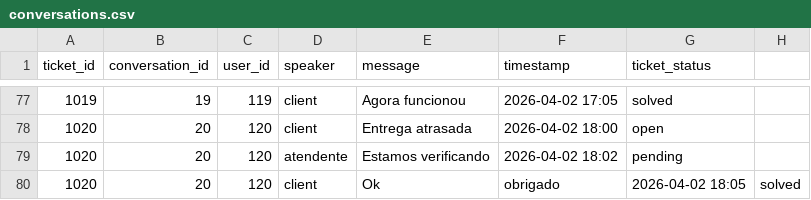
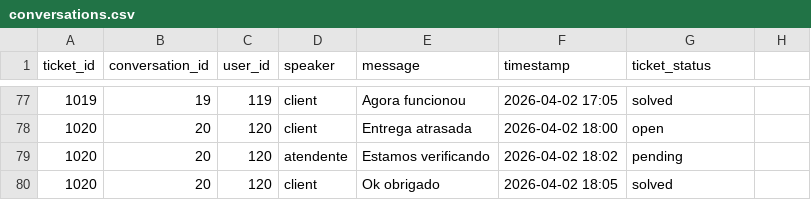
Before and after one commit to IA-para-DEVs-SD/agentes_B2_S01-02, a CSV file: exemplos_exercicios/exercicio_2/conversations.csv, drawn as a sheet; only a part is shown, gaps mark what is left out; the diff covers the shown part only.

```diff
--- a/exemplos_exercicios/exercicio_2/conversations.csv
+++ b/exemplos_exercicios/exercicio_2/conversations.csv
@@ -79,2 +79,2 @@ ticket_id,conversation_id,user_id,speaker,message,timestamp,ticket_status
 1020,20,120,atendente,Estamos verificando,2026-04-02 18:02,pending
-1020,20,120,client,Ok, obrigado,2026-04-02 18:05,solved
+1020,20,120,client,Ok obrigado,2026-04-02 18:05,solved
```
Also changed, not shown: 64 edited cells elsewhere in this file, 14 other files.
